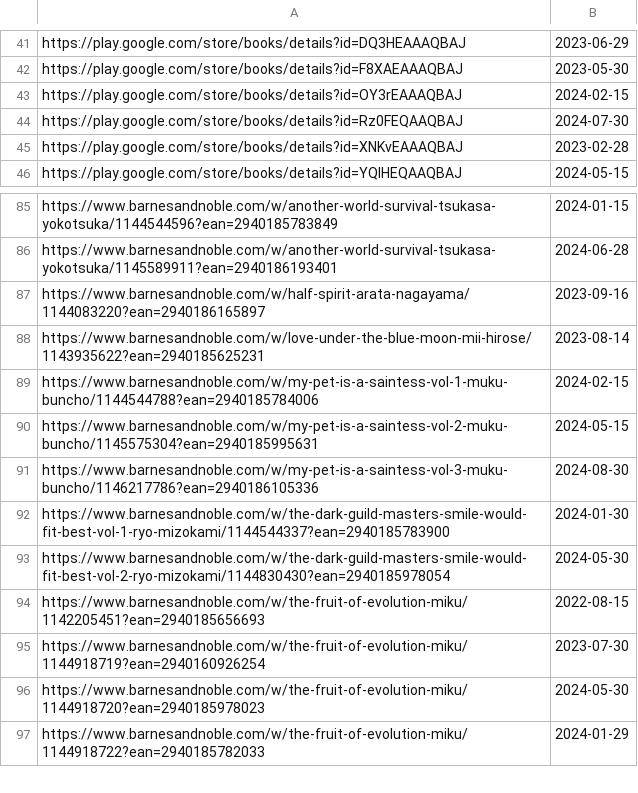
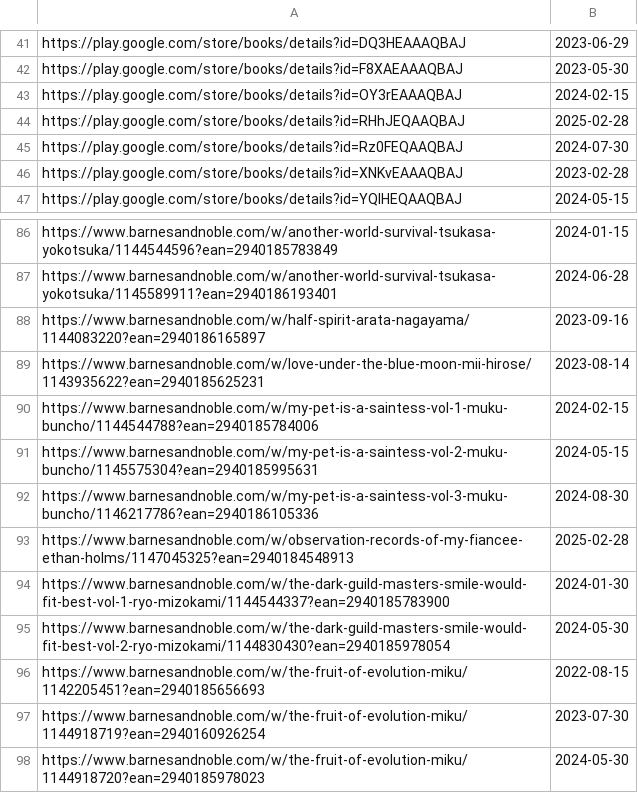
Before and after one commit to LNRelease/lnrelease.github.io, a CSV file: hanashi.csv, drawn as a sheet; only a part is shown, gaps mark what is left out; the shorter side is filled out with more unchanged rows; the diff names each change by its address in the sheet, - before the commit and + after, or states it on an @@ line.

```diff
--- a/hanashi.csv
+++ b/hanashi.csv
+row 44: https://play.google.com/store/books/details?id=RHhJEQAAQBAJ | 2025-02-28
+row 93: https://www.barnesandnoble.com/w/observation-records-of-my-fiancee-ethan-holms/1147045325?ean=2940184548913 | 2025-02-28
```
Also changed, not shown: book_walker.csv, 2 other files.
